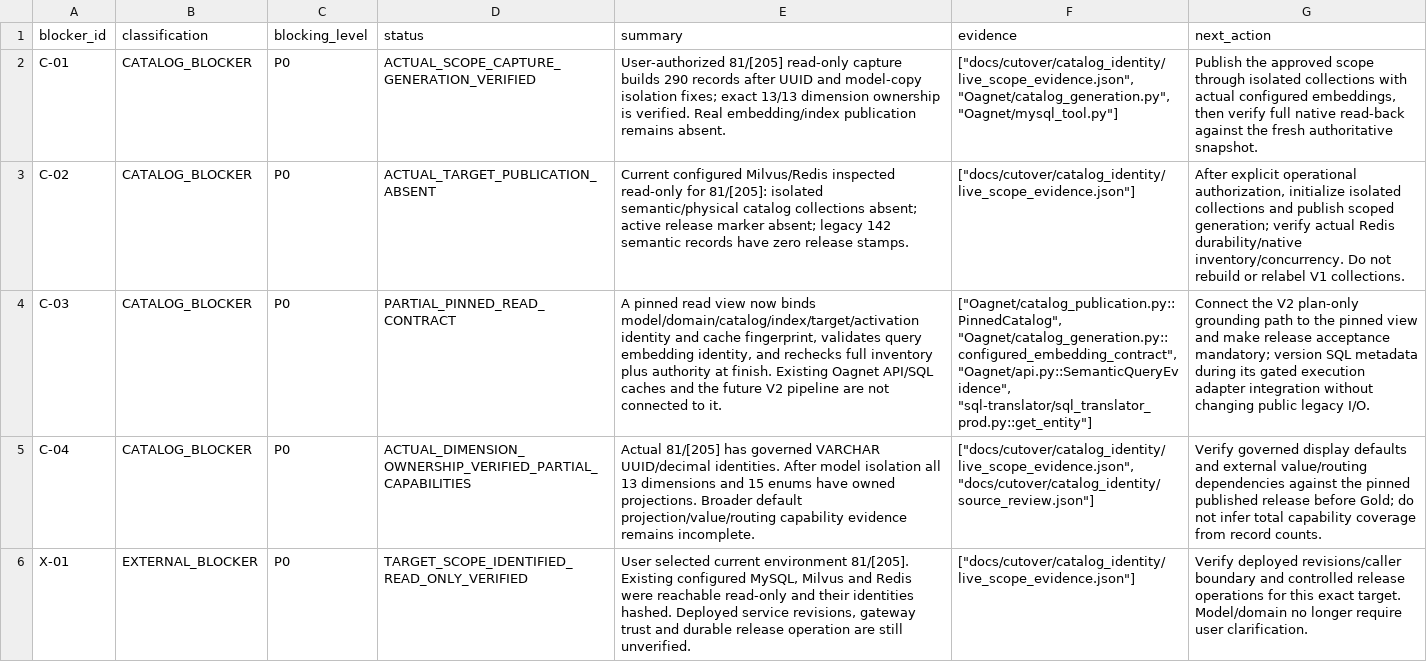
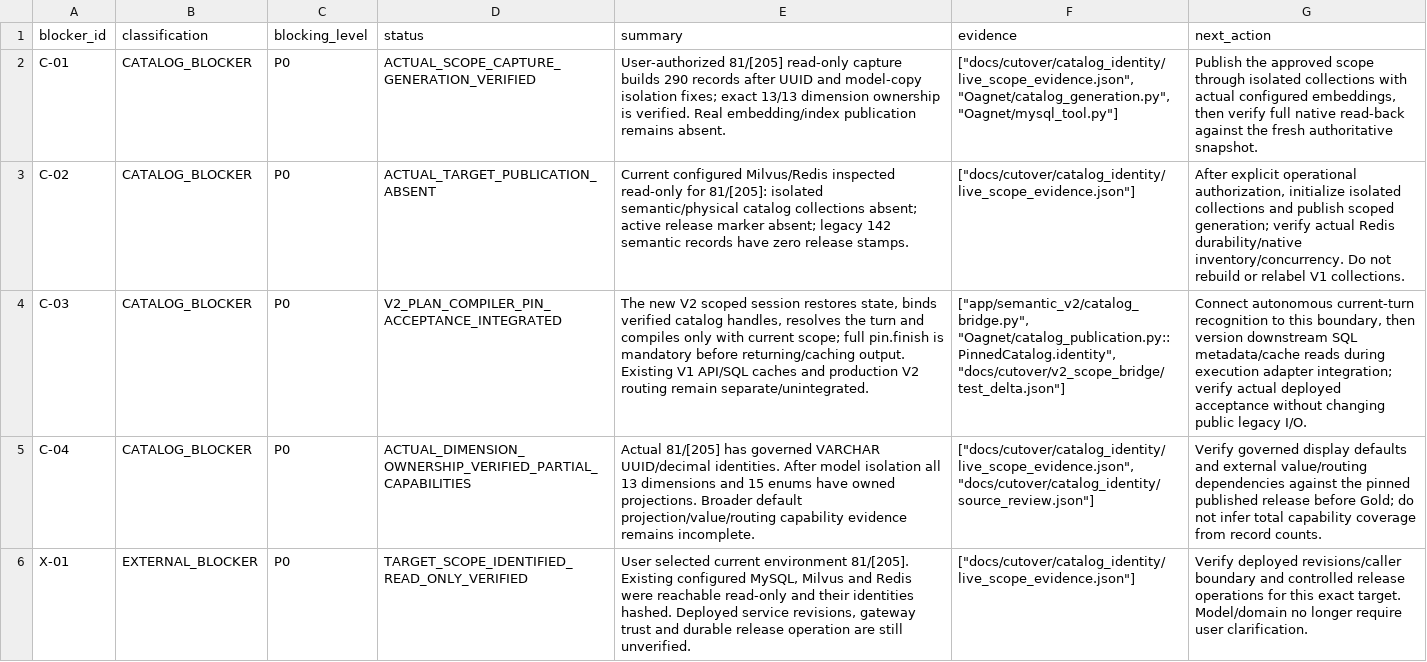
Before and after one commit to dreamyang-1/data, a CSV file: docs/cutover/cutover_blockers.csv, drawn as a sheet; only a part is shown; the diff covers the shown part only; the diff names each change by its address in the sheet, - before the commit and + after, or states it on an @@ line.

```diff
--- a/docs/cutover/cutover_blockers.csv
+++ b/docs/cutover/cutover_blockers.csv
-D4 (status): PARTIAL_PINNED_READ_CONTRACT
+D4 (status): V2_PLAN_COMPILER_PIN_ACCEPTANCE_INTEGRATED
-E4 (summary): A pinned read view now binds model/domain/catalog/index/target/activation identity and cache fingerprint, validates query embedding identity, and rechecks full inventory plus authority at finish. Existing Oagnet API/SQL caches and the future V2 pipeline are not connected to it.
+E4 (summary): The new V2 scoped session restores state, binds verified catalog handles, resolves the turn and compiles only with current scope; full pin.finish is mandatory before returning/caching output. Existing V1 API/SQL caches and production V2 routing remain separate/unintegrated.
-F4 (evidence): ["Oagnet/catalog_publication.py::PinnedCatalog", "Oagnet/catalog_generation.py::configured_embedding_contract", "Oagnet/api.py::SemanticQueryEvidence", "sql-translator/sql_translator_prod.py::get_entity"]
+F4 (evidence): ["app/semantic_v2/catalog_bridge.py", "Oagnet/catalog_publication.py::PinnedCatalog.identity", "docs/cutover/v2_scope_bridge/test_delta.json"]
-G4 (next_action): Connect the V2 plan-only grounding path to the pinned view and make release acceptance mandatory; version SQL metadata during its gated execution adapter integration without changing…
+G4 (next_action): Connect autonomous current-turn recognition to this boundary, then version downstream SQL metadata/cache reads during execution adapter integration; verify actual deployed acceptance without changing…
```
Also changed, not shown: 5 edited cells elsewhere in this file, docs/cutover/v2_cutover_readiness_matrix.csv, 13 other files.
